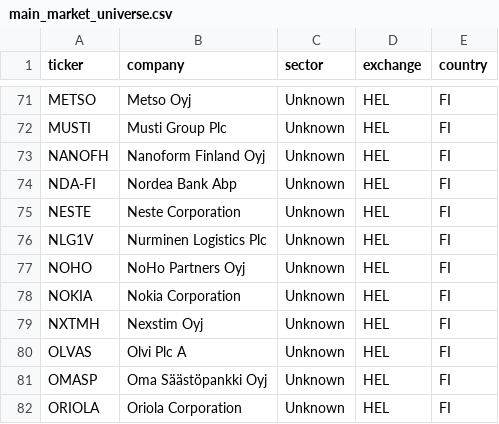
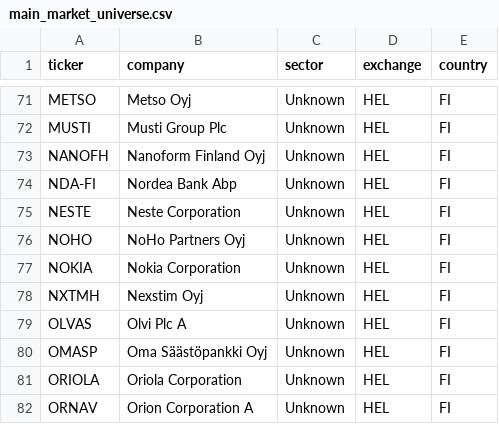
Before and after one commit to hiqporoid/Magicformula-suomi, a CSV file: python_pipeline/data/main_market_universe.csv, drawn as a sheet; only a part is shown, gaps mark what is left out; the shorter side is filled out with more unchanged rows; the diff names each change by its address in the sheet, - before the commit and + after, or states it on an @@ line.

```diff
--- a/python_pipeline/data/main_market_universe.csv
+++ b/python_pipeline/data/main_market_universe.csv
-row 76: NLG1V | Nurminen Logistics Plc | Unknown | HEL | FI
```
Also changed, not shown: python_pipeline/data/financials.csv, python_pipeline/data/stockholm_main_market_universe.csv, 1 other file.
